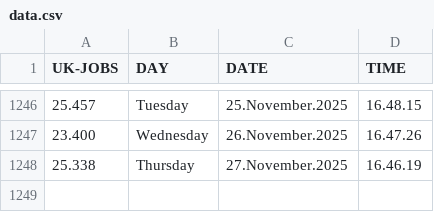
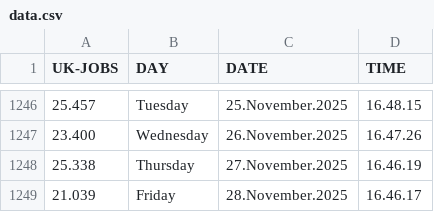
Before and after one commit to J0hn-B/bash_scraper, a CSV file: data.csv, drawn as a sheet; only a part is shown, gaps mark what is left out.

```diff
--- a/data.csv
+++ b/data.csv
@@ -1248 +1248,2 @@ UK-JOBS, DAY, DATE, TIME
 25.338 , Thursday , 27.November.2025 , 16.46.19
+21.039 , Friday , 28.November.2025 , 16.46.17
```
